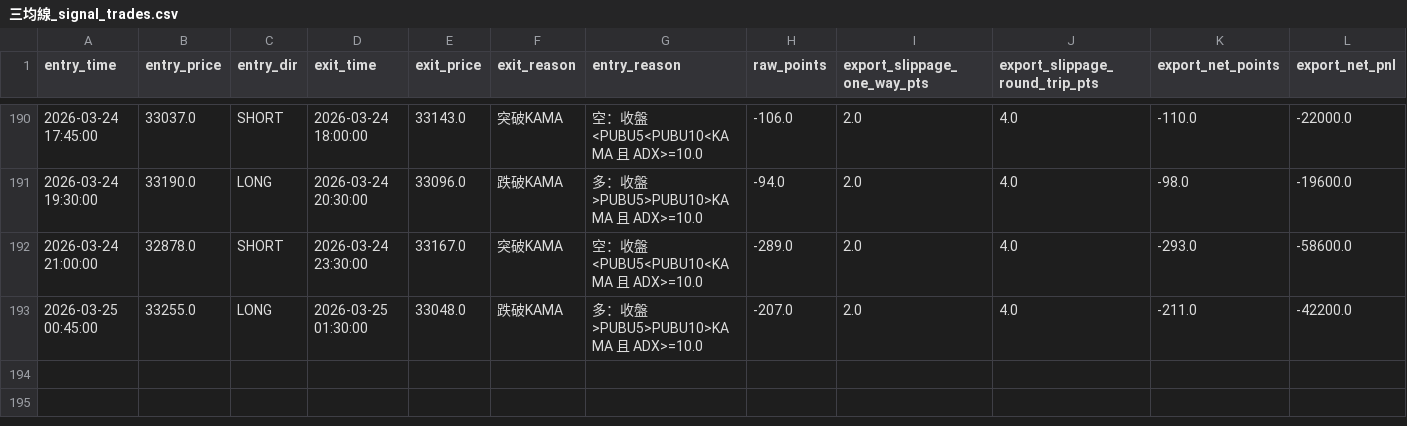
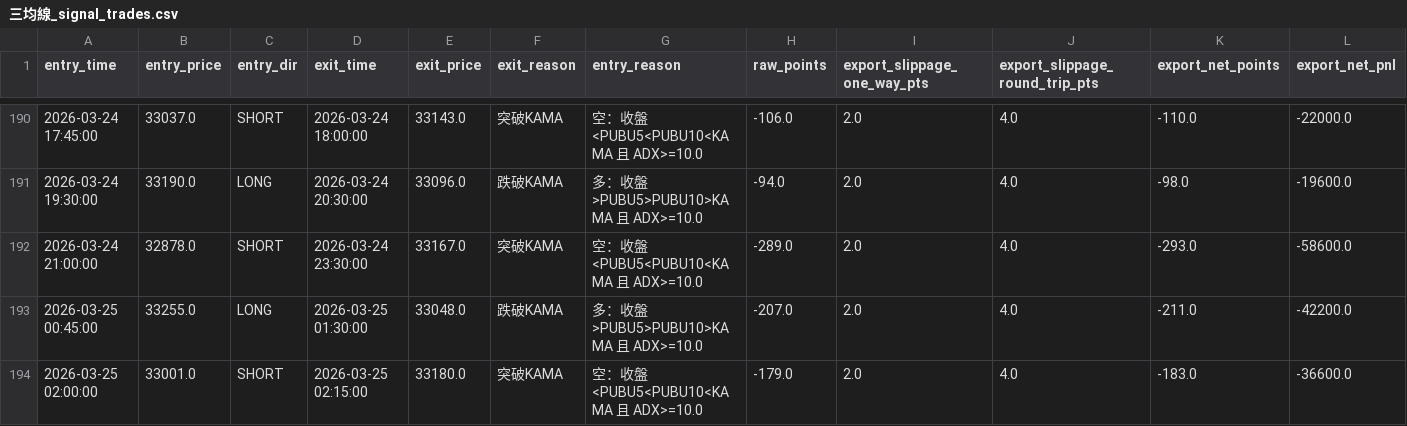
Before and after one commit to Edison299792458/-TXF-3MA-Strategy, a CSV file: 三均線_signal_trades.csv, drawn as a sheet; only a part is shown, gaps mark what is left out.

Commit message:
auto update 三均線_signal_trades.csv 2026-03-25 01:59:52

```diff
--- a/三均線_signal_trades.csv
+++ b/三均線_signal_trades.csv
@@ -193 +193,2 @@
 2026-03-25 00:45:00,33255.0,LONG,2026-03-25 01:30:00,33048.0,跌破KAMA,多：收盤>PUBU5>PUBU10>KAMA 且 ADX>=10.0,-207.0,2.0,4.0,-211.0,-42200.0
+2026-03-25 02:00:00,33001.0,SHORT,2026-03-25 02:15:00,33180.0,突破KAMA,空：收盤<PUBU5<PUBU10<KAMA 且 ADX>=10.0,-179.0,2.0,4.0,-183.0,-36600.0
```
